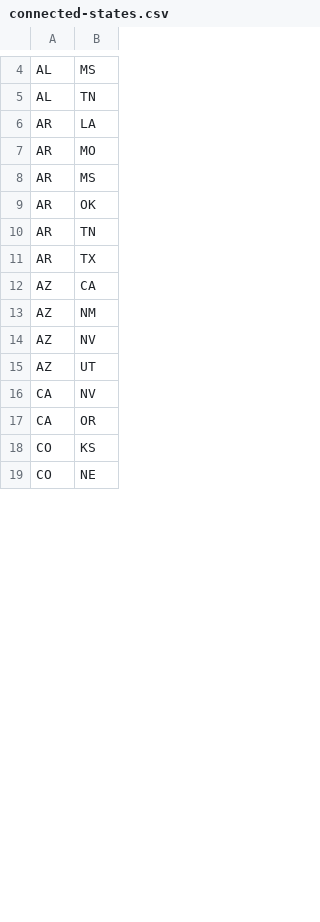
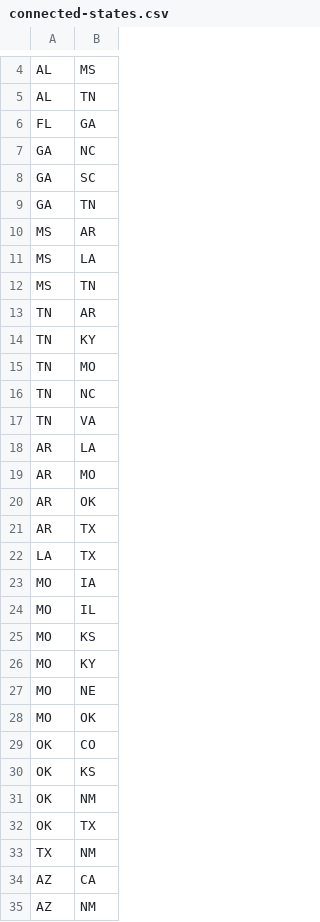
Before and after one commit to termuhle/CMSE202_S26_final-exam-data, a CSV file: connected-states.csv, drawn as a sheet; only a part is shown, gaps mark what is left out; the shorter side is filled out with more unchanged rows; the diff covers the shown part only.

Commit message:
Add files via upload

```diff
--- a/connected-states.csv
+++ b/connected-states.csv
@@ -5,8 +5,30 @@ AL,MS
 AL,TN
+FL,GA
+GA,NC
+GA,SC
+GA,TN
+MS,AR
+MS,LA
+MS,TN
+TN,AR
+TN,KY
+TN,MO
+TN,NC
+TN,VA
 AR,LA
 AR,MO
-AR,MS
 AR,OK
-AR,TN
 AR,TX
+LA,TX
+MO,IA
+MO,IL
+MO,KS
+MO,KY
+MO,NE
+MO,OK
+OK,CO
+OK,KS
+OK,NM
+OK,TX
+TX,NM
 AZ,CA
```
Also changed, not shown: 19 added rows, 31 removed rows, 32 moved rows and 1 edited cell elsewhere in this file.
